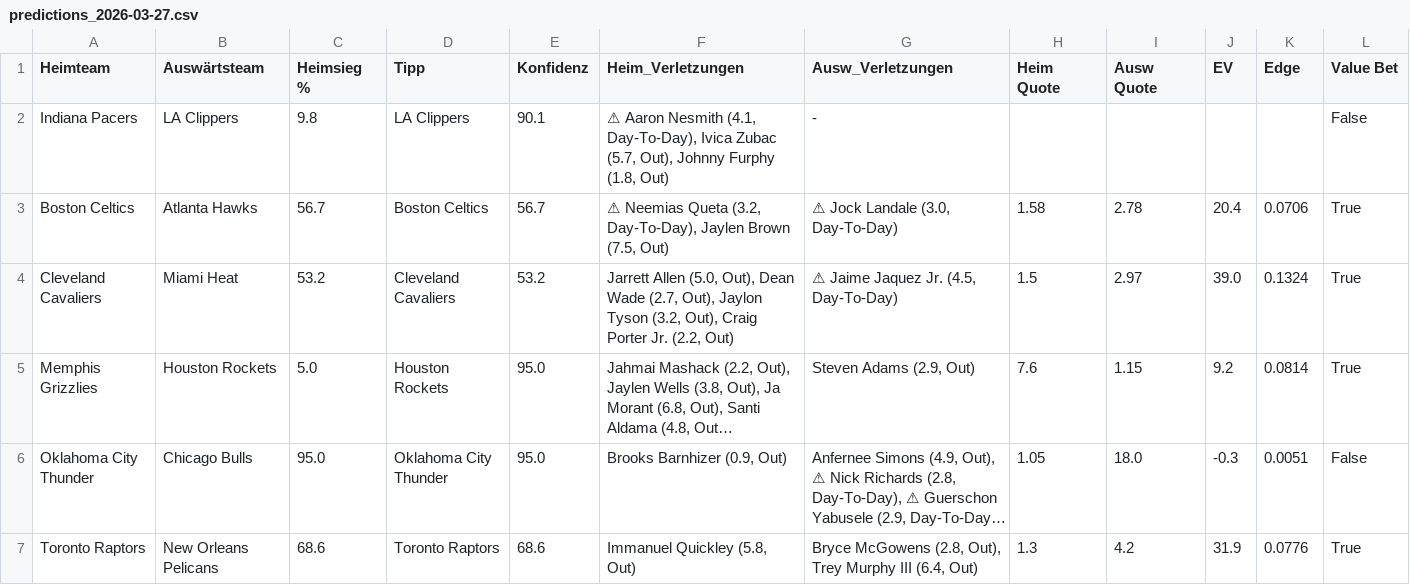
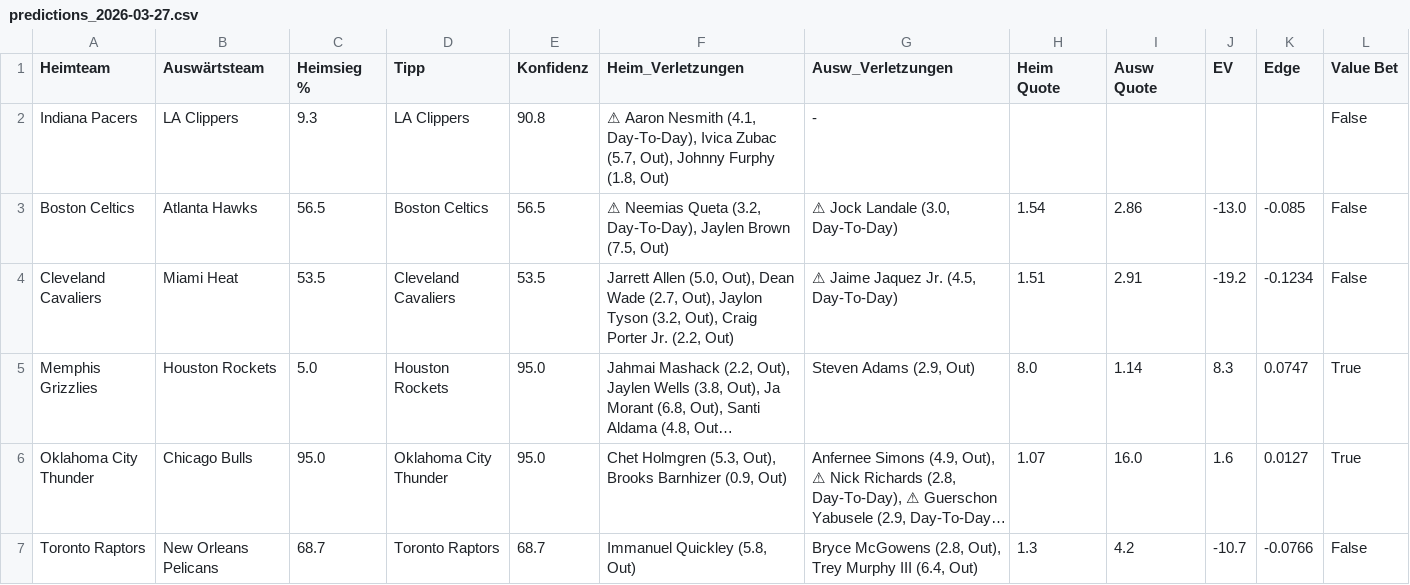
Before and after one commit to aalauge/NBA-Vorhersagen, a CSV file: results/predictions_2026-03-27.csv, drawn as a sheet; only a part is shown; long unchanged cells end in …; the diff covers the shown part only; the diff names each change by its address in the sheet, - before the commit and + after, or states it on an @@ line.

```diff
--- a/results/predictions_2026-03-27.csv
+++ b/results/predictions_2026-03-27.csv
-C2 (Heimsieg %): 9.8
+C2 (Heimsieg %): 9.3
-E2 (Konfidenz): 90.1
+E2 (Konfidenz): 90.8
-C3 (Heimsieg %): 56.7
+C3 (Heimsieg %): 56.5
-E3 (Konfidenz): 56.7
+E3 (Konfidenz): 56.5
-H3 (Heim Quote): 1.58
+H3 (Heim Quote): 1.54
-I3 (Ausw Quote): 2.78
+I3 (Ausw Quote): 2.86
-J3 (EV): 20.4
+J3 (EV): -13.0
-K3 (Edge): 0.0706
+K3 (Edge): -0.085
-L3:L4 (Value Bet): True
+L3:L4 (Value Bet): False
-C4 (Heimsieg %): 53.2
+C4 (Heimsieg %): 53.5
-E4 (Konfidenz): 53.2
+E4 (Konfidenz): 53.5
-H4 (Heim Quote): 1.5
+H4 (Heim Quote): 1.51
-I4 (Ausw Quote): 2.97
+I4 (Ausw Quote): 2.91
-J4 (EV): 39.0
+J4 (EV): -19.2
-K4 (Edge): 0.1324
+K4 (Edge): -0.1234
-H5 (Heim Quote): 7.6
+H5 (Heim Quote): 8.0
-I5 (Ausw Quote): 1.15
+I5 (Ausw Quote): 1.14
-J5 (EV): 9.2
+J5 (EV): 8.3
-K5 (Edge): 0.0814
+K5 (Edge): 0.0747
-F6 (Heim_Verletzungen): Brooks Barnhizer (0.9, Out)
+F6 (Heim_Verletzungen): Chet Holmgren (5.3, Out), Brooks Barnhizer (0.9, Out)
-H6 (Heim Quote): 1.05
+H6 (Heim Quote): 1.07
-I6 (Ausw Quote): 18.0
+I6 (Ausw Quote): 16.0
-J6 (EV): -0.3
+J6 (EV): 1.6
-K6 (Edge): 0.0051
+K6 (Edge): 0.0127
-L6 (Value Bet): False
+L6 (Value Bet): True
-C7 (Heimsieg %): 68.6
+C7 (Heimsieg %): 68.7
-E7 (Konfidenz): 68.6
+E7 (Konfidenz): 68.7
-J7 (EV): 31.9
+J7 (EV): -10.7
-K7 (Edge): 0.0776
+K7 (Edge): -0.0766
-L7 (Value Bet): True
+L7 (Value Bet): False
```
Also changed, not shown: 8 edited cells elsewhere in this file, odds/odds_2026-03-27.csv.
